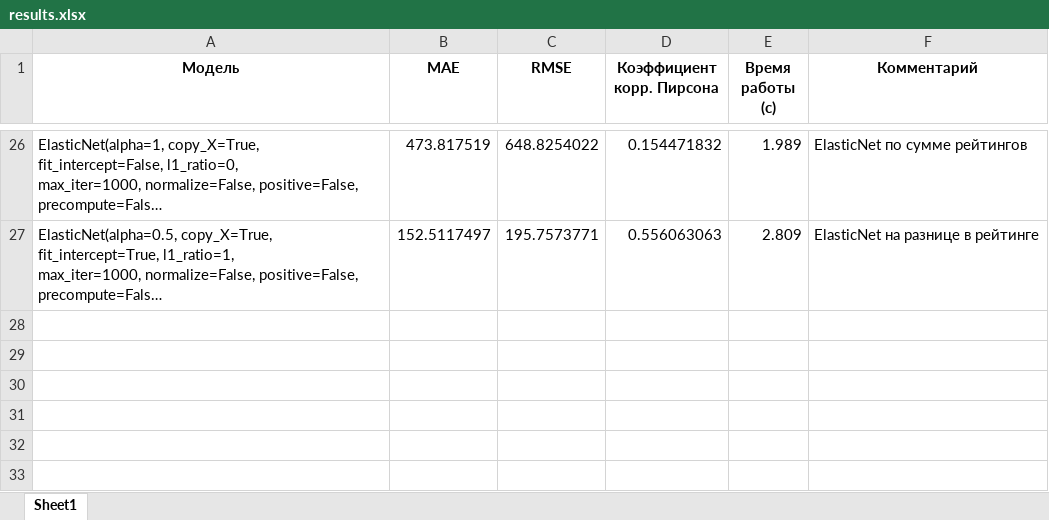
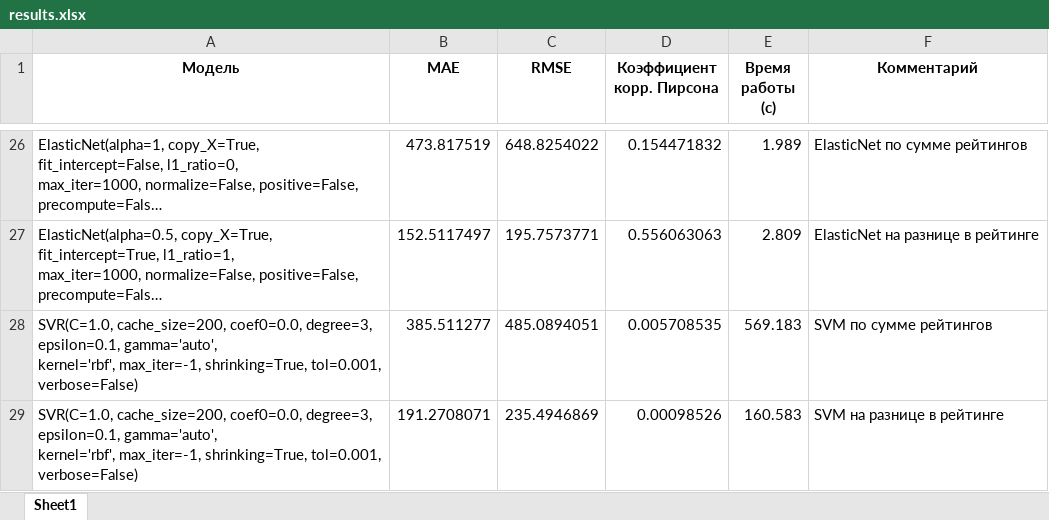
Before and after one commit to polinarod/PredictingRaitings, an Excel workbook: models/results.xlsx, sheet Sheet1, drawn as a sheet; only a part is shown, gaps mark what is left out; long unchanged cells end in …; values as stored, in another font and other column widths than the file's, no borders; ↵ is a line break in a cell; the diff names each change by its address in the sheet, - before the commit and + after, or states it on an @@ line.

```diff
--- a/models/results.xlsx (sheet Sheet1)
+++ b/models/results.xlsx (sheet Sheet1)
+row 28: SVR(C=1.0, cache_size=200, coef0=0.0, degree=3, epsilon=0.1, gamma='auto', ↵ kernel='rbf', max_iter=-1, shrinking=True, tol=0.001, verbose=False) | 385.511277 | 485.0894051 | 0.005708535 | 569.183 | SVM по сумме рейтингов
+row 29: SVR(C=1.0, cache_size=200, coef0=0.0, degree=3, epsilon=0.1, gamma='auto', ↵ kernel='rbf', max_iter=-1, shrinking=True, tol=0.001, verbose=False) | 191.2708071 | 235.4946869 | 0.00098526 | 160.583 | SVM на разнице в рейтинге
```
Also changed, not shown: 1 other file.
